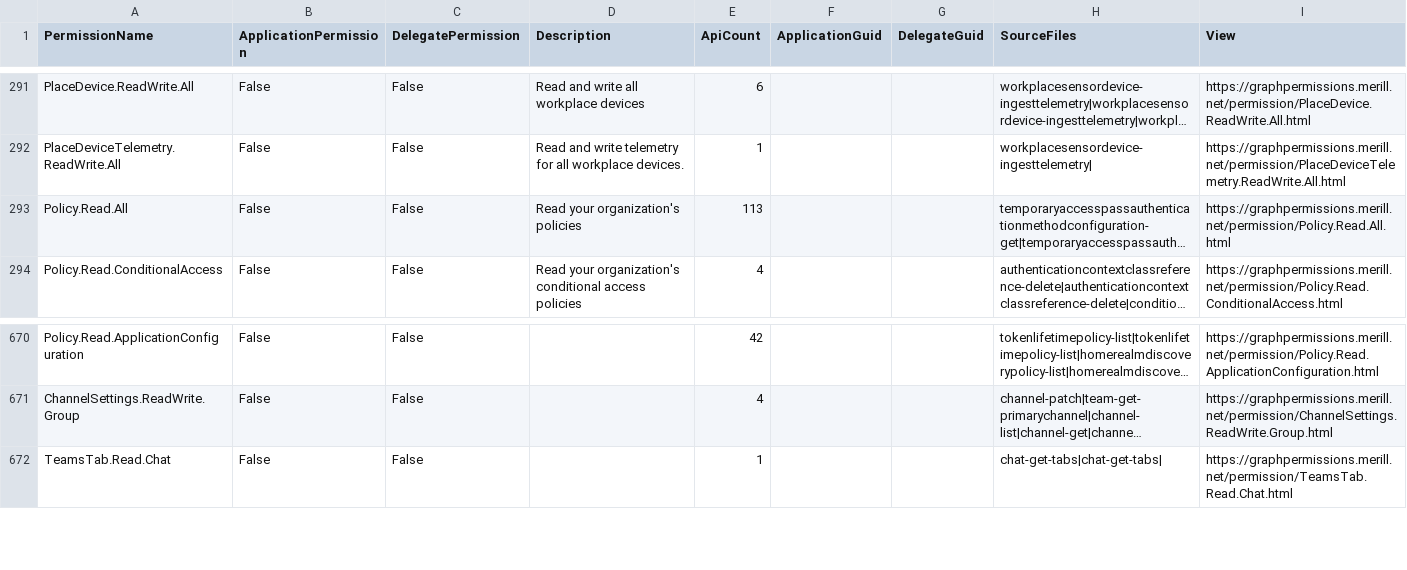
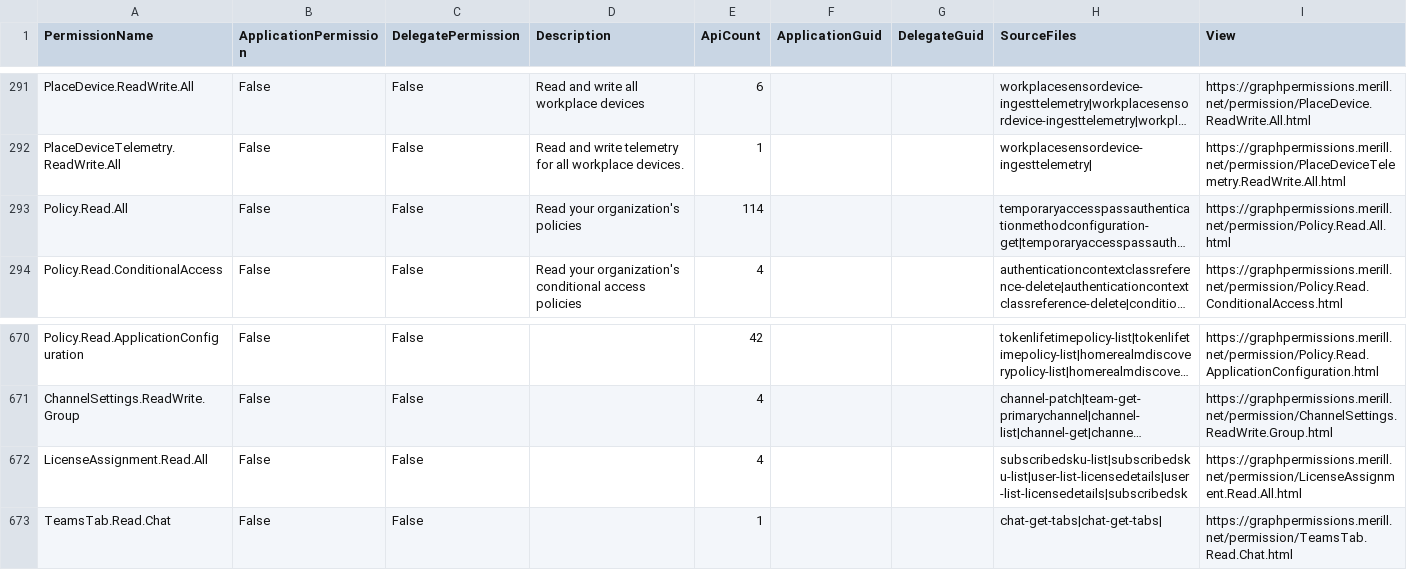
Before and after one commit to merill/graph-permissions-explorer, a CSV file: site/permission.csv, drawn as a sheet; only a part is shown, gaps mark what is left out; long unchanged cells end in …; the diff names each change by its address in the sheet, - before the commit and + after, or states it on an @@ line.

```diff
--- a/site/permission.csv
+++ b/site/permission.csv
-E293 (ApiCount): 113
+E293 (ApiCount): 114
+row 672: LicenseAssignment.Read.All | False | False |  | 4 |  |  | subscribedsku-list|subscribedsku-list|user-list-licensedetails|user-list-licensedetails|subscribedsk | https://graphpermissions.merill.net/permission/LicenseAssignment.Read.All.html
```
Also changed, not shown: 14 other files.
